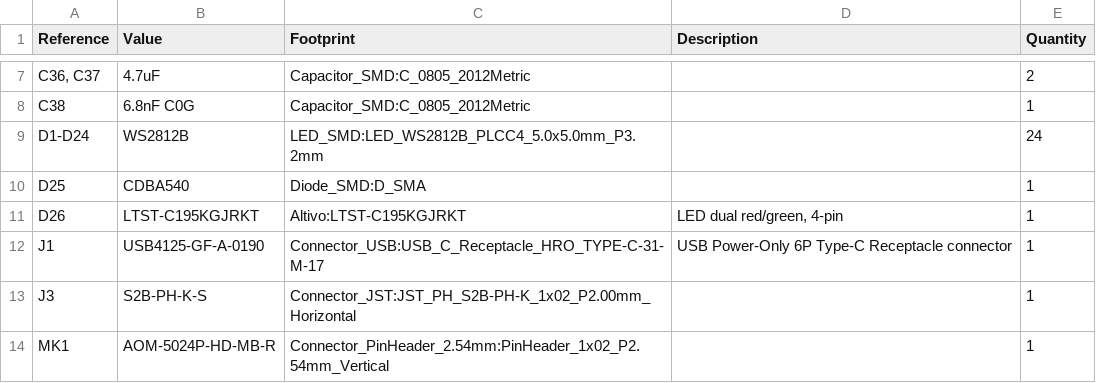
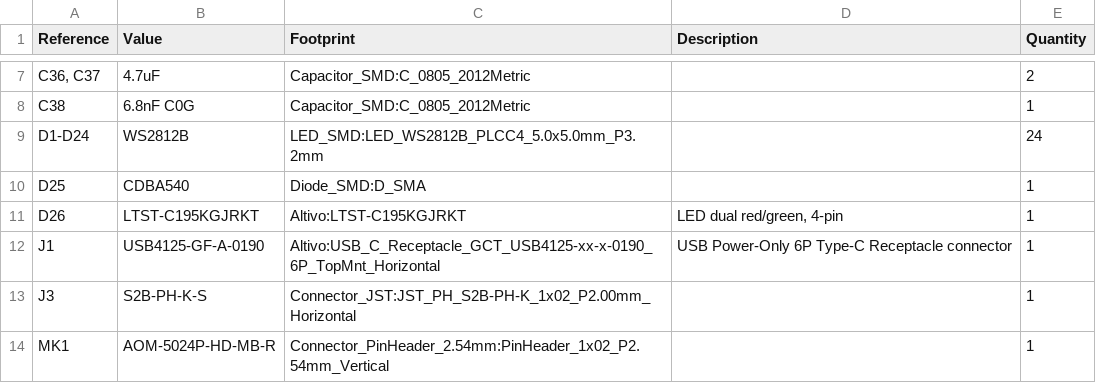
Before and after one commit to adamm/rainbow-music-pegasus, a CSV file: bom.csv, drawn as a sheet; only a part is shown, gaps mark what is left out.

Commit message:
Fixed the J1 footprint to match the USB-C part USB4125-GF-A-0190
Also added a minor overprinting of solder paste to the USB-C mount posts
to better adhere to the board.

```diff
--- a/bom.csv
+++ b/bom.csv
@@ -11,3 +11,3 @@
 "D26","LTST-C195KGJRKT","Altivo:LTST-C195KGJRKT","LED dual red/green, 4-pin","1"
-"J1","USB4125-GF-A-0190","Connector_USB:USB_C_Receptacle_HRO_TYPE-C-31-M-17","USB Power-Only 6P Type-C Receptacle connector","1"
+"J1","USB4125-GF-A-0190","Altivo:USB_C_Receptacle_GCT_USB4125-xx-x-0190_6P_TopMnt_Horizontal","USB Power-Only 6P Type-C Receptacle connector","1"
 "J3","S2B-PH-K-S","Connector_JST:JST_PH_S2B-PH-K_1x02_P2.00mm_Horizontal","","1"
```
Also changed, not shown: 6 other files.
